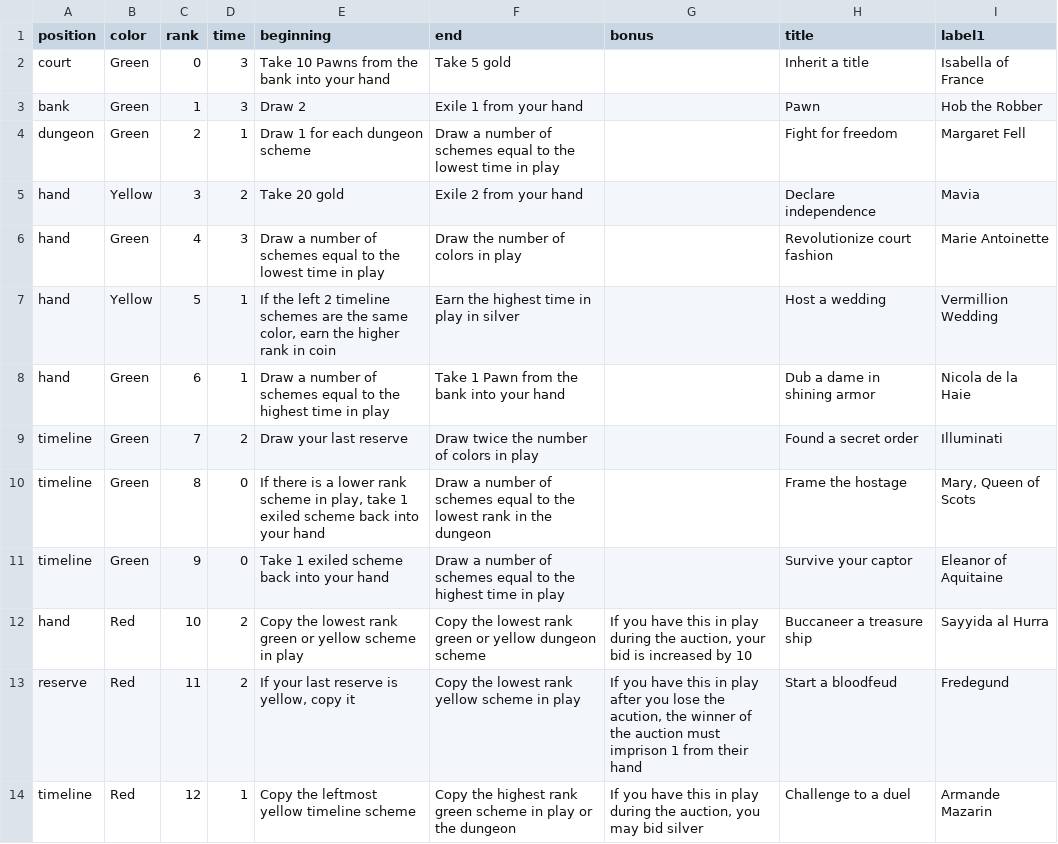
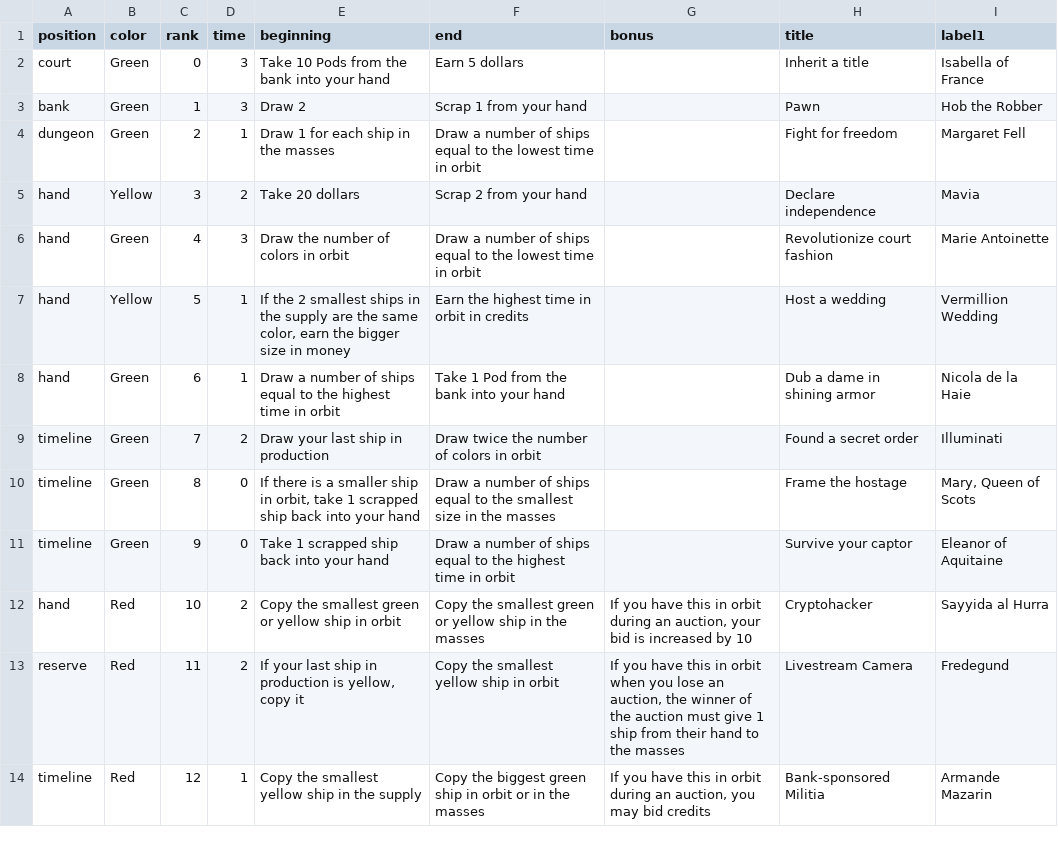
Before and after one commit to davidystephenson/empress, a CSV file: plots.csv, drawn as a sheet; only a part is shown; the diff covers the shown part only; the diff names each change by its address in the sheet, - before the commit and + after, or states it on an @@ line.

Commit message:
Add pods to reserve

```diff
--- a/plots.csv
+++ b/plots.csv
-E2 (beginning): Take 10 Pawns from the bank into your hand
+E2 (beginning): Take 10 Pods from the bank into your hand
-F2 (end): Take 5 gold
+F2 (end): Earn 5 dollars
-F3 (end): Exile 1 from your hand
+F3 (end): Scrap 1 from your hand
-E4 (beginning): Draw 1 for each dungeon scheme
+E4 (beginning): Draw 1 for each ship in the masses
-F4 (end): …number of schemes equal to the lowest time in play
+F4 (end): …number of ships equal to the lowest time in orbit
-E5 (beginning): Take 20 gold
+E5 (beginning): Take 20 dollars
-F5 (end): Exile 2 from your hand
+F5 (end): Scrap 2 from your hand
-E6 (beginning): Draw a number of schemes equal to the lowest time in play
+E6 (beginning): Draw the number of colors in orbit
-F6 (end): Draw the number of colors in play
+F6 (end): Draw a number of ships equal to the lowest time in orbit
-E7 (beginning): If the left 2 timeline schemes are the same color, earn the higher rank in coin
+E7 (beginning): If the 2 smallest ships in the supply are the same color, earn the bigger size in money
-F7 (end): Earn the highest time in play in silver
+F7 (end): Earn the highest time in orbit in credits
-E8 (beginning): …number of schemes equal to the highest time in play
+E8 (beginning): …number of ships equal to the highest time in orbit
-F8 (end): Take 1 Pawn from the bank into your hand
+F8 (end): Take 1 Pod from the bank into your hand
-E9 (beginning): Draw your last reserve
+E9 (beginning): Draw your last ship in production
-F9 (end): Draw twice the number of colors in play
+F9 (end): Draw twice the number of colors in orbit
-E10 (beginning): …is a lower rank scheme in play, take 1 exiled scheme back into…
+E10 (beginning): …is a smaller ship in orbit, take 1 scrapped ship back into…
-F10 (end): …number of schemes equal to the lowest rank in the dungeon
+F10 (end): …number of ships equal to the smallest size in the masses
-E11 (beginning): Take 1 exiled scheme back into your hand
+E11 (beginning): Take 1 scrapped ship back into your hand
-F11 (end): …number of schemes equal to the highest time in play
+F11 (end): …number of ships equal to the highest time in orbit
-E12 (beginning): Copy the lowest rank green or yellow scheme in play
+E12 (beginning): Copy the smallest green or yellow ship in orbit
-F12 (end): Copy the lowest rank green or yellow dungeon scheme
+F12 (end): Copy the smallest green or yellow ship in the masses
-G12 (bonus): …this in play during the auction, your…
+G12 (bonus): …this in orbit during an auction, your…
-H12 (title): Buccaneer a treasure ship
+H12 (title): Cryptohacker
-E13 (beginning): If your last reserve is yellow, copy it
+E13 (beginning): If your last ship in production is yellow, copy it
-F13 (end): Copy the lowest rank yellow scheme in play
+F13 (end): Copy the smallest yellow ship in orbit
-G13 (bonus): …this in play after you lose the acution, the winner of the auction must imprison 1 from their hand
+G13 (bonus): …this in orbit when you lose an auction, the winner of the auction must give 1 ship from their hand to the masses
-H13 (title): Start a bloodfeud
+H13 (title): Livestream Camera
-E14 (beginning): Copy the leftmost yellow timeline scheme
+E14 (beginning): Copy the smallest yellow ship in the supply
-F14 (end): Copy the highest rank green scheme in play or the dungeon
+F14 (end): Copy the biggest green ship in orbit or in the masses
-G14 (bonus): …this in play during the auction, you may bid silver
+G14 (bonus): …this in orbit during an auction, you may bid credits
-H14 (title): Challenge to a duel
+H14 (title): Bank-sponsored Militia
```
Also changed, not shown: 36 edited cells elsewhere in this file, 16 other files.
